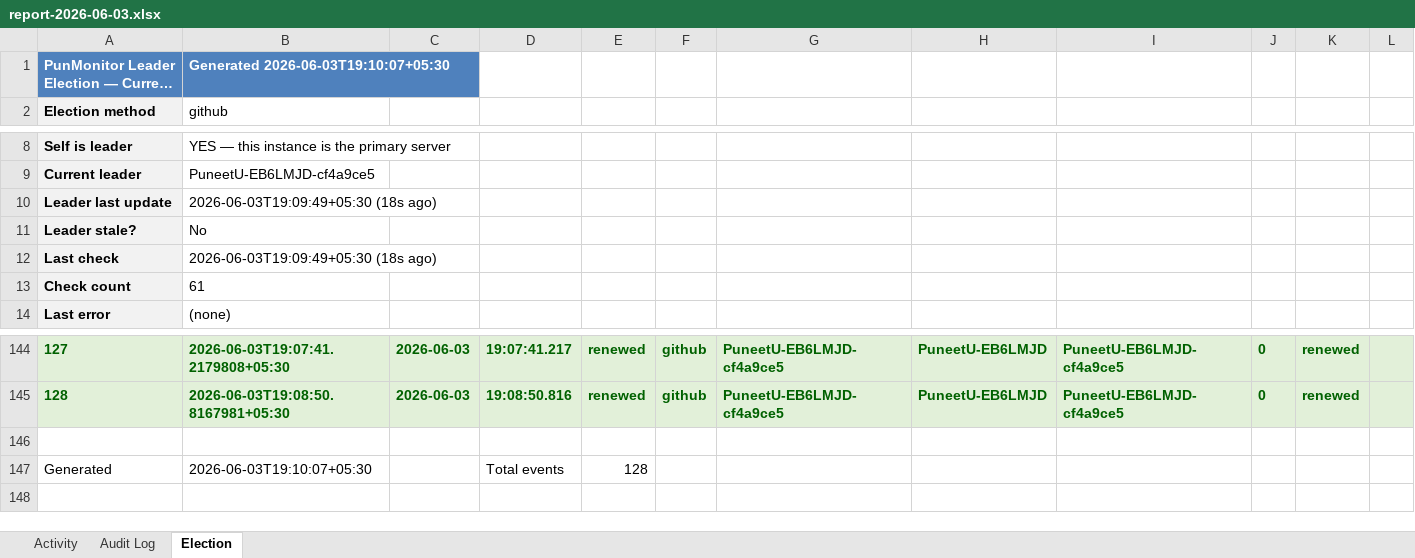
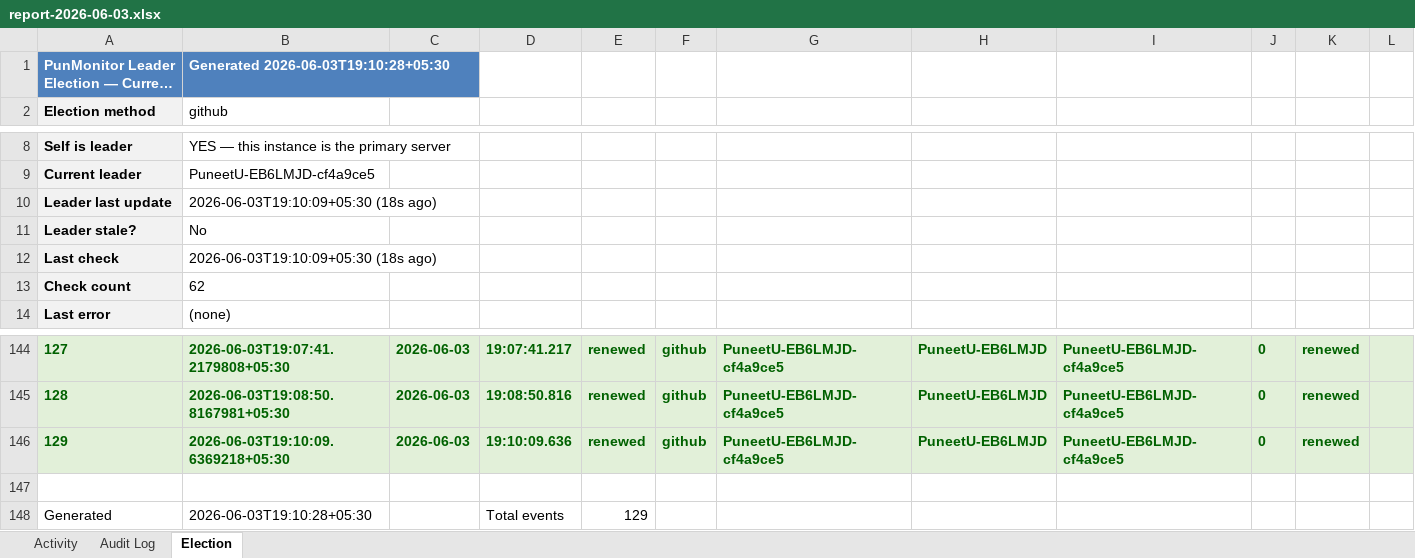
Before and after one commit to puniteswra-spec/PU, an Excel workbook: report-2026-06-03.xlsx, sheet Election, drawn as a sheet; only a part is shown, gaps mark what is left out; long unchanged cells end in …; values as stored, in another font and other column widths than the file's, no borders; addresses are those after the commit; the diff names each change by its address in the sheet, - before the commit and + after, or states it on an @@ line.

Commit message:
daily report 2026-06-03: 129 election events, 45 audit entries

```diff
--- a/report-2026-06-03.xlsx (sheet Election)
+++ b/report-2026-06-03.xlsx (sheet Election)
-B1: Generated 2026-06-03T19:10:07+05:30
+B1: Generated 2026-06-03T19:10:28+05:30
-B10: 2026-06-03T19:09:49+05:30 (18s ago)
+B10: 2026-06-03T19:10:09+05:30 (18s ago)
-B12: 2026-06-03T19:09:49+05:30 (18s ago)
+B12: 2026-06-03T19:10:09+05:30 (18s ago)
-B13: 61
+B13: 62
+row 146: 129 | 2026-06-03T19:10:09.6369218+05:30 | 2026-06-03 | 19:10:09.636 | renewed | github | PuneetU-EB6LMJD-cf4a9ce5 | PuneetU-EB6LMJD | PuneetU-EB6LMJD-cf4a9ce5 | 0 | renewed
-B148: 2026-06-03T19:10:07+05:30
+B148: 2026-06-03T19:10:28+05:30
-E148: 128
+E148: 129
```
Also changed, not shown: sheet Activity.
